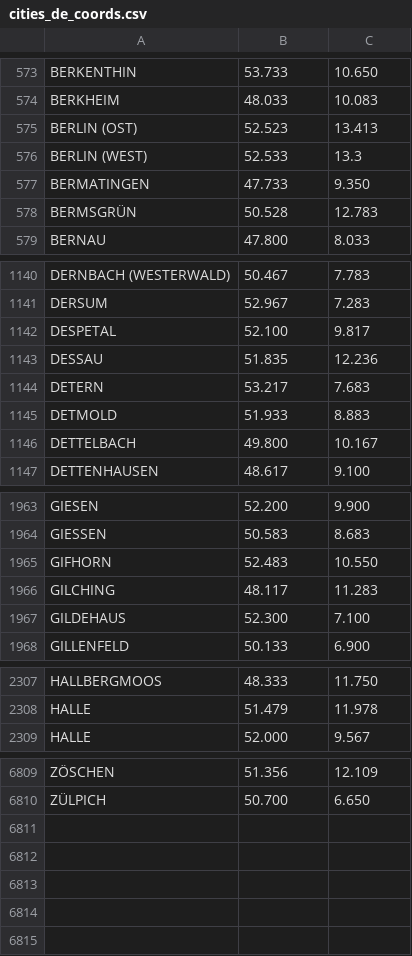
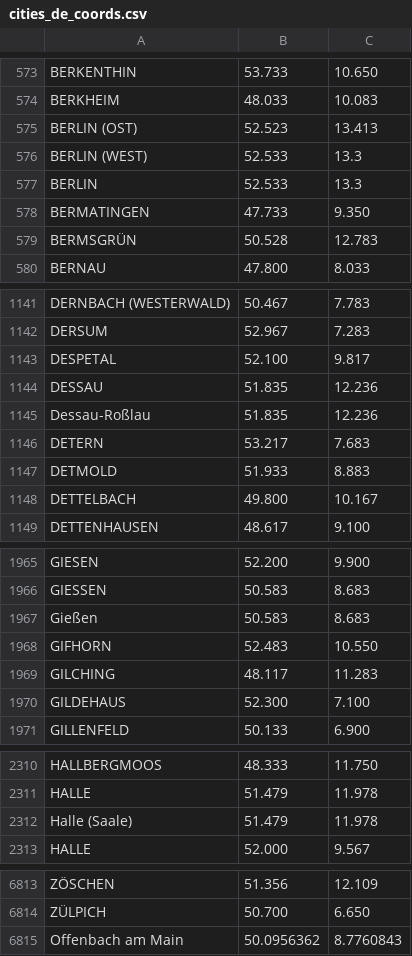
Before and after one commit to jgrunert/JMapNavigator, a CSV file: JMapNavigator/data/cities_de_coords.csv, drawn as a sheet; only a part is shown, gaps mark what is left out; the diff names each change by its address in the sheet, - before the commit and + after, or states it on an @@ line.

```diff
--- a/JMapNavigator/data/cities_de_coords.csv
+++ b/JMapNavigator/data/cities_de_coords.csv
+row 577: BERLIN | 52.533 | 13.3
+row 1145: Dessau-Roßlau | 51.835 | 12.236
+row 1967: Gießen | 50.583 | 8.683
+row 2312: Halle (Saale) | 51.479 | 11.978
+row 6815: Offenbach am Main | 50.0956362 | 8.7760843
```
Also changed, not shown: JMapNavigator/data/cities_de_sizes.csv, 6 other files.
